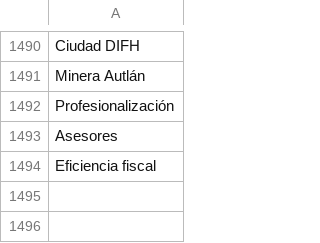
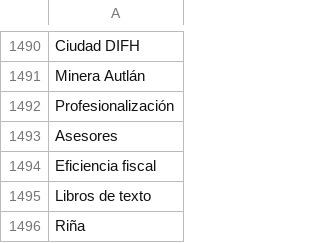
Before and after one commit to thelonious9/captura-portadas, a CSV file: Tema.csv, drawn as a sheet; only a part is shown, gaps mark what is left out; the diff names each change by its address in the sheet, - before the commit and + after, or states it on an @@ line.

Commit message:
Añadimos Riña y Libros de texto

```diff
--- a/Tema.csv
+++ b/Tema.csv
+row 1495: Libros de texto
+row 1496: Riña
```
